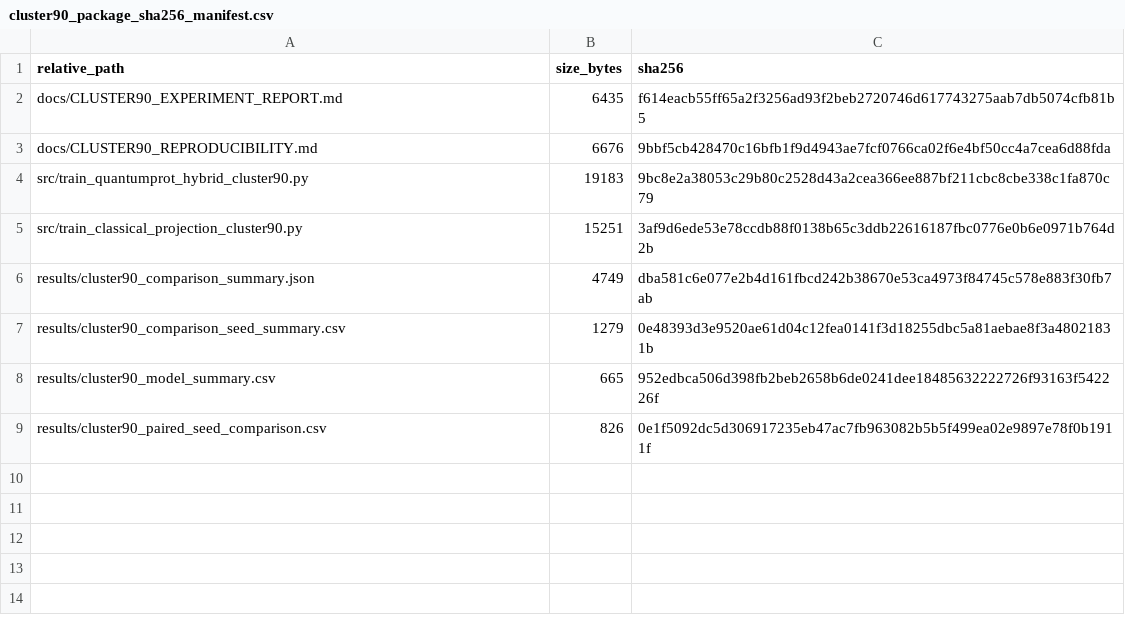
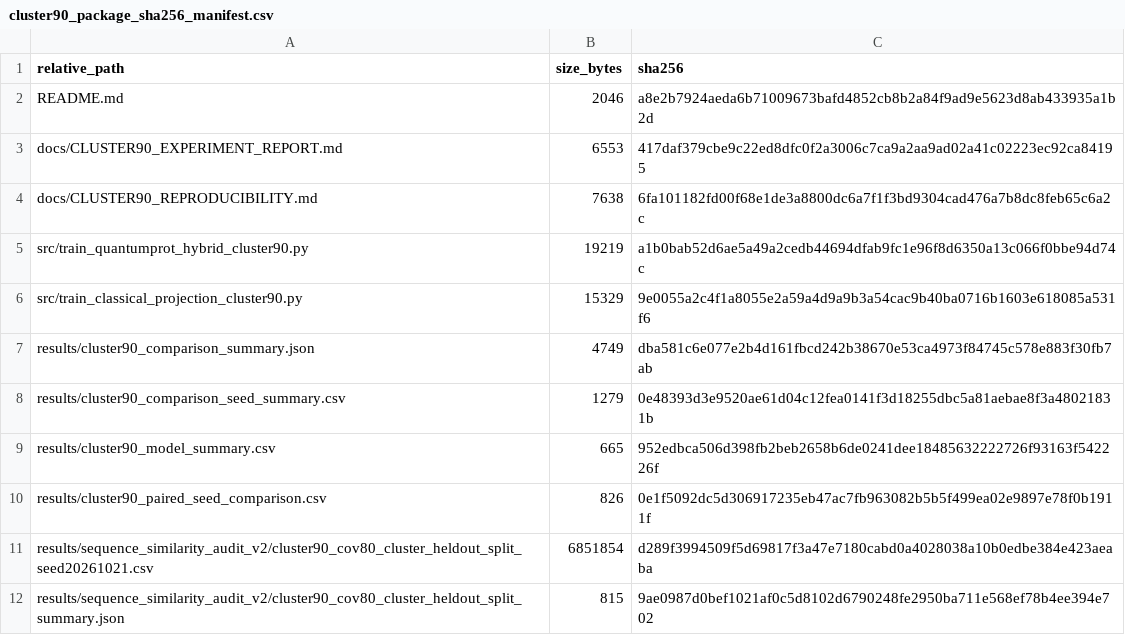
Before and after one commit to rtx4070-m4/QuantumProtNet-MG, a CSV file: results/cluster90_package_sha256_manifest.csv, drawn as a sheet.

Commit message:
Complete cluster-aware reproduction package

```diff
--- a/results/cluster90_package_sha256_manifest.csv
+++ b/results/cluster90_package_sha256_manifest.csv
@@ -1,6 +1,7 @@
 "relative_path","size_bytes","sha256"
-"docs/CLUSTER90_EXPERIMENT_REPORT.md","6435","f614eacb55ff65a2f3256ad93f2beb2720746d617743275aab7db5074cfb81b5"
-"docs/CLUSTER90_REPRODUCIBILITY.md","6676","9bbf5cb428470c16bfb1f9d4943ae7fcf0766ca02f6e4bf50cc4a7cea6d88fda"
-"src/train_quantumprot_hybrid_cluster90.py","19183","9bc8e2a38053c29b80c2528d43a2cea366ee887bf211cbc8cbe338c1fa870c79"
-"src/train_classical_projection_cluster90.py","15251","3af9d6ede53e78ccdb88f0138b65c3ddb22616187fbc0776e0b6e0971b764d2b"
+"README.md","2046","a8e2b7924aeda6b71009673bafd4852cb8b2a84f9ad9e5623d8ab433935a1b2d"
+"docs/CLUSTER90_EXPERIMENT_REPORT.md","6553","417daf379cbe9c22ed8dfc0f2a3006c7ca9a2aa9ad02a41c02223ec92ca84195"
+"docs/CLUSTER90_REPRODUCIBILITY.md","7638","6fa101182fd00f68e1de3a8800dc6a7f1f3bd9304cad476a7b8dc8feb65c6a2c"
+"src/train_quantumprot_hybrid_cluster90.py","19219","a1b0bab52d6ae5a49a2cedb44694dfab9fc1e96f8d6350a13c066f0bbe94d74c"
+"src/train_classical_projection_cluster90.py","15329","9e0055a2c4f1a8055e2a59a4d9a9b3a54cac9b40ba0716b1603e618085a531f6"
 "results/cluster90_comparison_summary.json","4749","dba581c6e077e2b4d161fbcd242b38670e53ca4973f84745c578e883f30fb7ab"
@@ -9 +10,3 @@
 "results/cluster90_paired_seed_comparison.csv","826","0e1f5092dc5d306917235eb47ac7fb963082b5b5f499ea02e9897e78f0b1911f"
+"results/sequence_similarity_audit_v2/cluster90_cov80_cluster_heldout_split_seed20261021.csv","6851854","d289f3994509f5d69817f3a47e7180cabd0a4028038a10b0edbe384e423aeaba"
+"results/sequence_similarity_audit_v2/cluster90_cov80_cluster_heldout_split_summary.json","815","9ae0987d0bef1021af0c5d8102d6790248fe2950ba711e568ef78b4ee394e702"
```
Also changed, not shown: 7 other files.
